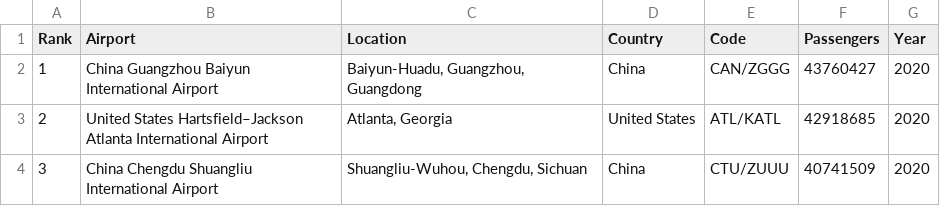
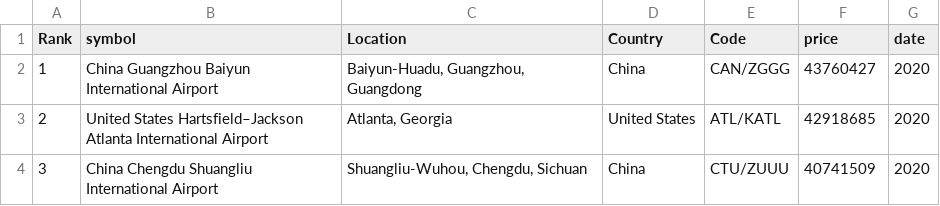
Before and after one commit to HuieL/HCI, a CSV file: Airports.csv, drawn as a sheet; only a part is shown.

Commit message:
Update Airports.csv

```diff
--- a/Airports.csv
+++ b/Airports.csv
@@ -1,2 +1,2 @@
-Rank,Airport,Location,Country,Code,Passengers,Year
+Rank,symbol,Location,Country,Code,price,date
 1,China Guangzhou Baiyun International Airport,"Baiyun-Huadu, Guangzhou, Guangdong",China,CAN/ZGGG,43760427,2020
```
